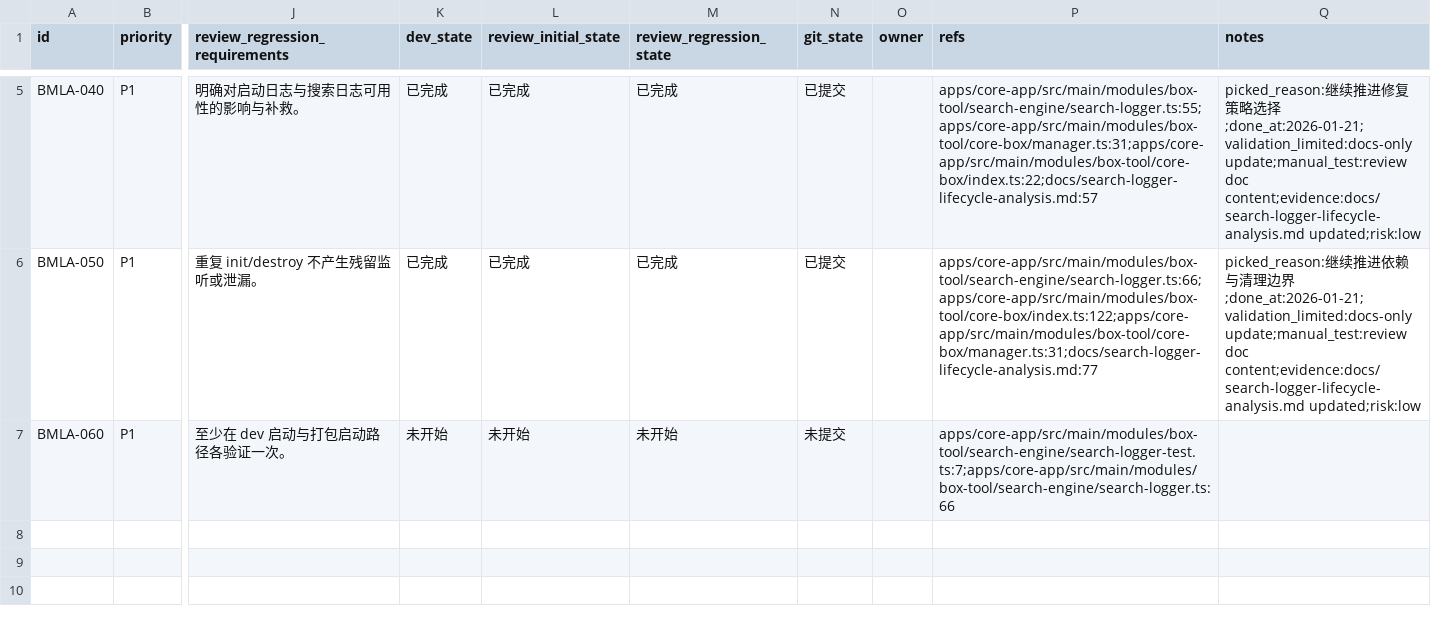
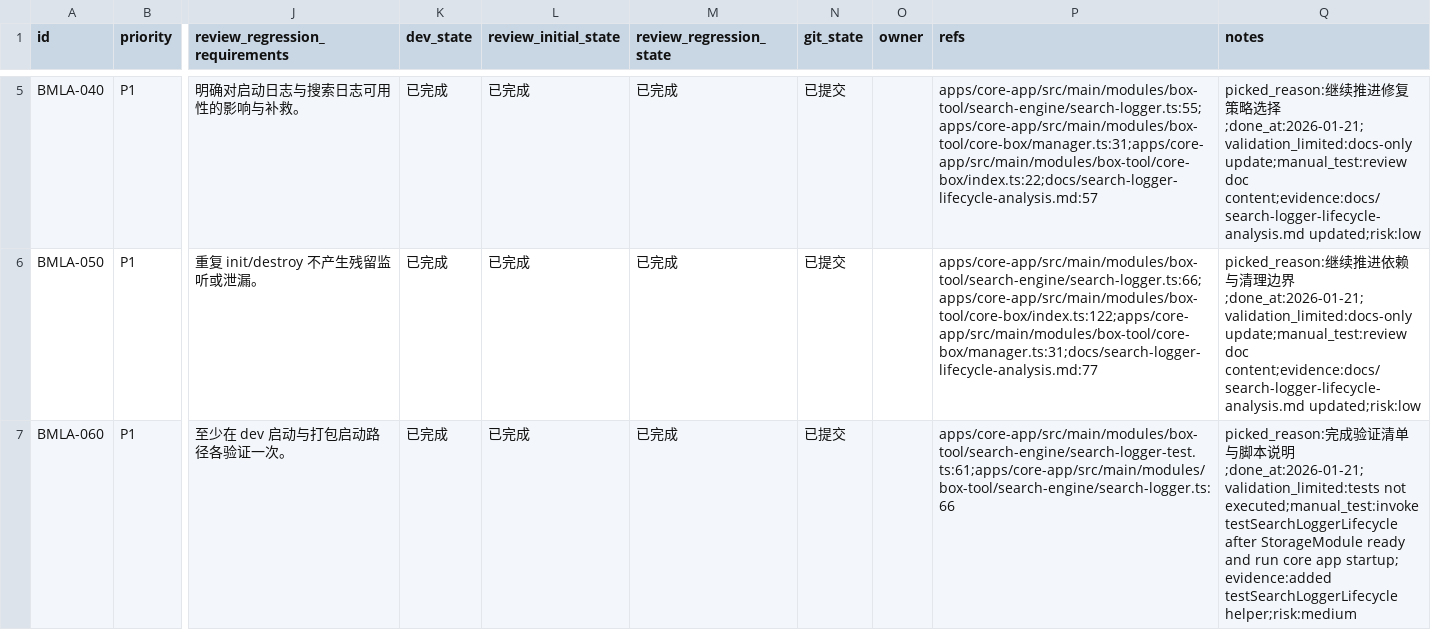
Before and after one commit to talex-touch/tuff, a CSV file: issues/2026-01-21_13-43-27-basemodule-lifecycle-analysis.csv, drawn as a sheet; only a part is shown, gaps mark what is left out; the diff names each change by its address in the sheet, - before the commit and + after, or states it on an @@ line.

Commit message:
chore(BMLA-060): Add SearchLogger lifecycle helper

```diff
--- a/issues/2026-01-21_13-43-27-basemodule-lifecycle-analysis.csv
+++ b/issues/2026-01-21_13-43-27-basemodule-lifecycle-analysis.csv
-K7 (dev_state): 未开始
+K7 (dev_state): 已完成
-L7 (review_initial_state): 未开始
+L7 (review_initial_state): 已完成
-M7 (review_regression_state): 未开始
+M7 (review_regression_state): 已完成
-N7 (git_state): 未提交
+N7 (git_state): 已提交
-P7 (refs): apps/core-app/src/main/modules/box-tool/search-engine/search-logger-test.ts:7;apps/core-app/src/main/modules/box-tool/search-engine/search-logger.ts:66
+P7 (refs): apps/core-app/src/main/modules/box-tool/search-engine/search-logger-test.ts:61;apps/core-app/src/main/modules/box-tool/search-engine/search-logger.ts:66
-Q7 (notes): (empty)
+Q7 (notes): picked_reason:完成验证清单与脚本说明;done_at:2026-01-21;validation_limited:tests not executed;manual_test:invoke testSearchLoggerLifecycle after StorageModule ready and run core app startup; evidence:added testSearchLoggerLifecycle helper;risk:medium
```
Also changed, not shown: 1 other file.
